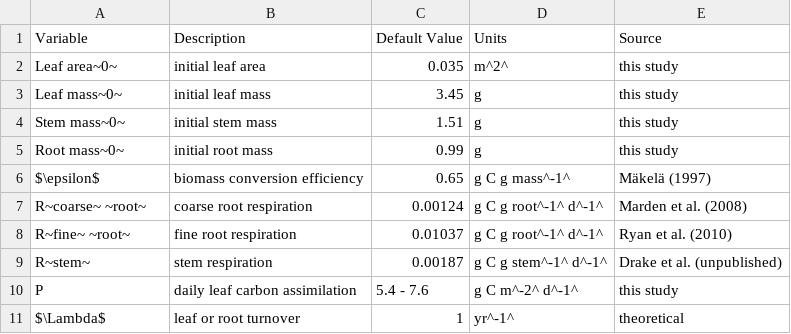
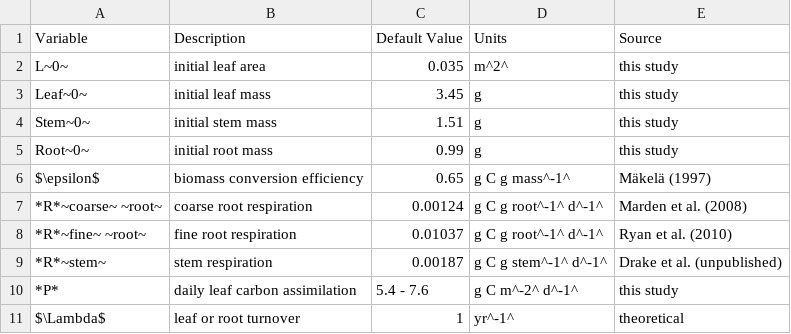
Before and after one commit to CourtneyCampany/EucPVE, a CSV file: master_scripts/modeltable.csv, drawn as a sheet.

```diff
--- a/master_scripts/modeltable.csv
+++ b/master_scripts/modeltable.csv
@@ -1,11 +1,11 @@
 "Variable","Description","Default Value","Units","Source"
-"Leaf area~0~","initial leaf area","0.035","m^2^","this study"
-"Leaf mass~0~","initial leaf mass","3.45","g","this study"
-"Stem mass~0~","initial stem mass","1.51","g","this study"
-"Root mass~0~","initial root mass","0.99","g","this study"
+"L~0~","initial leaf area","0.035","m^2^","this study"
+"Leaf~0~","initial leaf mass","3.45","g","this study"
+"Stem~0~","initial stem mass","1.51","g","this study"
+"Root~0~","initial root mass","0.99","g","this study"
 "$\epsilon$","biomass conversion efficiency","0.65","g C g mass^-1^","Mäkelä (1997)"
-"R~coarse~ ~root~","coarse root respiration","0.00124","g C g root^-1^ d^-1^","Marden et al. (2008)"
-"R~fine~ ~root~","fine root respiration","0.01037","g C g root^-1^ d^-1^","Ryan et al. (2010)"
-"R~stem~","stem respiration","0.00187","g C g stem^-1^ d^-1^","Drake et al. (unpublished)"
-"P","daily leaf carbon assimilation","5.4 - 7.6","g C m^-2^ d^-1^","this study"
+"*R*~coarse~ ~root~","coarse root respiration","0.00124","g C g root^-1^ d^-1^","Marden et al. (2008)"
+"*R*~fine~ ~root~","fine root respiration","0.01037","g C g root^-1^ d^-1^","Ryan et al. (2010)"
+"*R*~stem~","stem respiration","0.00187","g C g stem^-1^ d^-1^","Drake et al. (unpublished)"
+"*P*","daily leaf carbon assimilation","5.4 - 7.6","g C m^-2^ d^-1^","this study"
 "$\Lambda$","leaf or root turnover","1","yr^-1^","theoretical"
```
Also changed, not shown: 6 other files.
